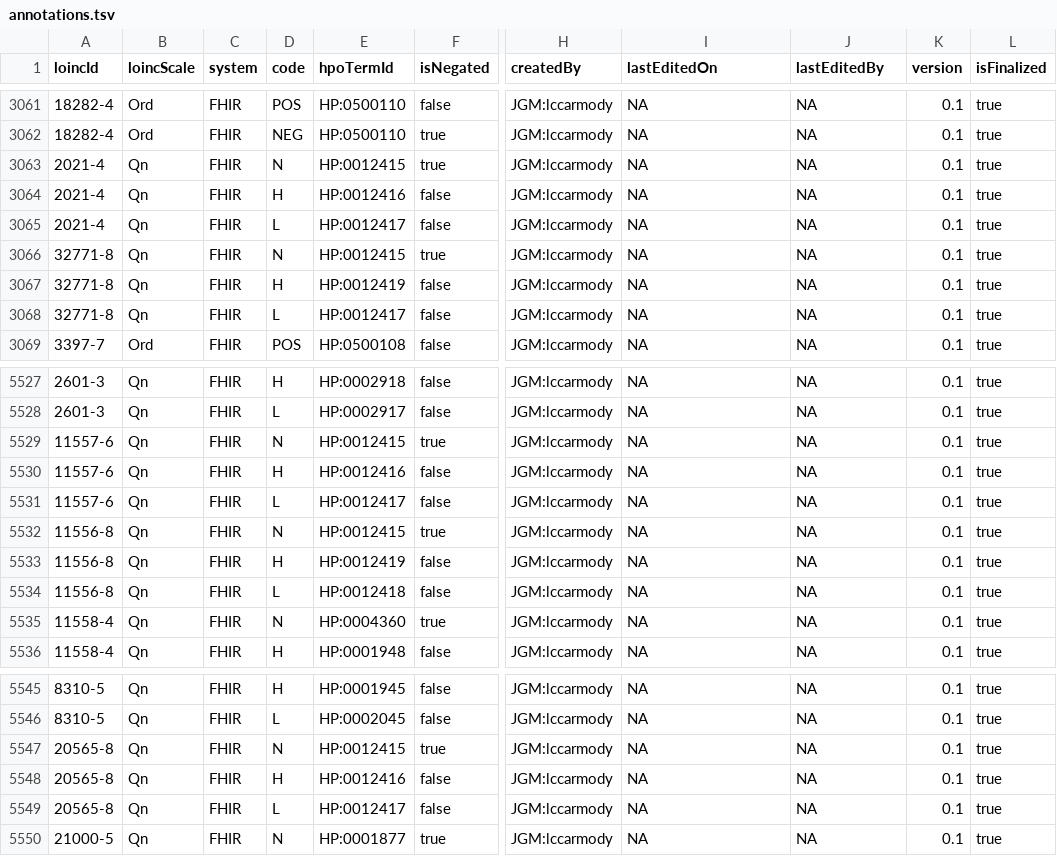
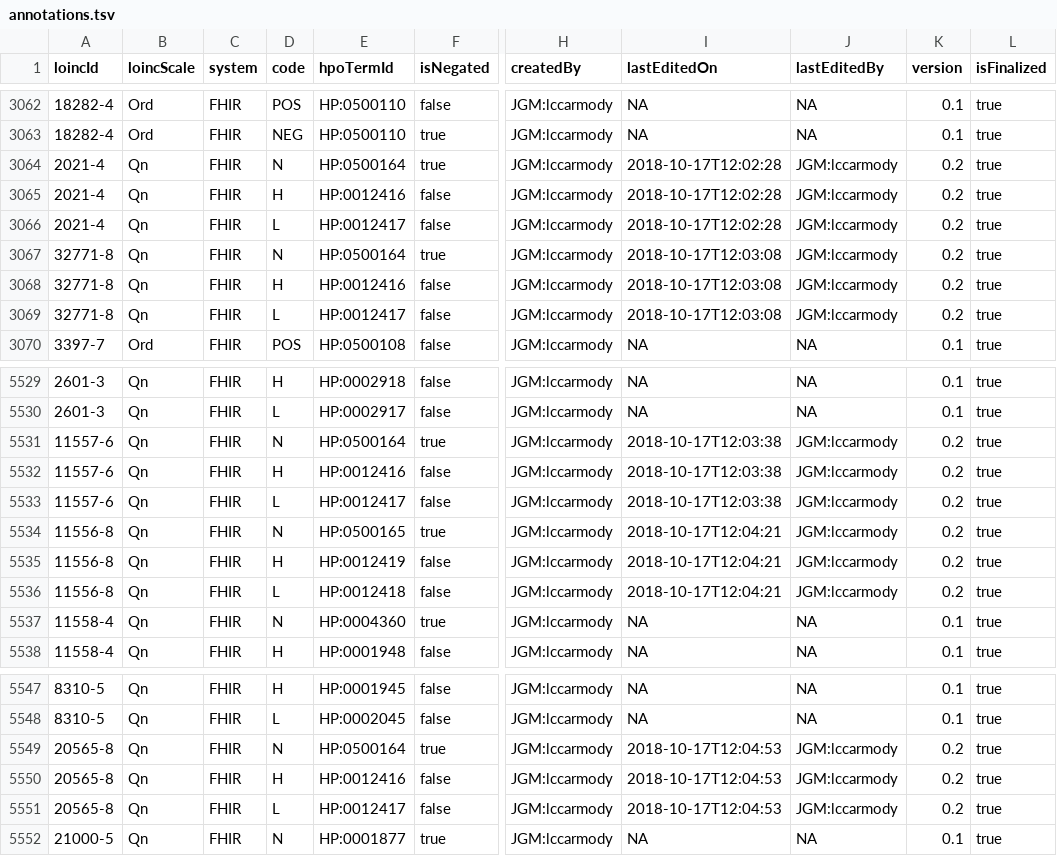
Before and after one commit to TheJacksonLaboratory/loinc2hpoAnnotation, a TSV file: Data/TSVSingleFile/annotations.tsv, drawn as a sheet; only a part is shown, gaps mark what is left out; addresses are those after the commit; the diff covers the shown part only; the diff names each change by its address in the sheet, - before the commit and + after, or states it on an @@ line.

```diff
--- a/Data/TSVSingleFile/annotations.tsv
+++ b/Data/TSVSingleFile/annotations.tsv
-E3064 (hpoTermId): HP:0012415
+E3064 (hpoTermId): HP:0500164
-I3064:I3066 (lastEditedOn): NA
+I3064:I3066 (lastEditedOn): 2018-10-17T12:02:28
-J3064:J3069 (lastEditedBy): NA
+J3064:J3069 (lastEditedBy): JGM:lccarmody
-K3064:K3069 (version): 0.1
+K3064:K3069 (version): 0.2
-E3067 (hpoTermId): HP:0012415
+E3067 (hpoTermId): HP:0500164
-I3067:I3069 (lastEditedOn): NA
+I3067:I3069 (lastEditedOn): 2018-10-17T12:03:08
-E3068 (hpoTermId): HP:0012419
+E3068 (hpoTermId): HP:0012416
-E5531 (hpoTermId): HP:0012415
+E5531 (hpoTermId): HP:0500164
-I5531:I5533 (lastEditedOn): NA
+I5531:I5533 (lastEditedOn): 2018-10-17T12:03:38
-J5531:J5536 (lastEditedBy): NA
+J5531:J5536 (lastEditedBy): JGM:lccarmody
-K5531:K5536 (version): 0.1
+K5531:K5536 (version): 0.2
-E5534 (hpoTermId): HP:0012415
+E5534 (hpoTermId): HP:0500165
-I5534:I5536 (lastEditedOn): NA
+I5534:I5536 (lastEditedOn): 2018-10-17T12:04:21
-E5549 (hpoTermId): HP:0012415
+E5549 (hpoTermId): HP:0500164
-I5549:I5551 (lastEditedOn): NA
+I5549:I5551 (lastEditedOn): 2018-10-17T12:04:53
-J5549:J5551 (lastEditedBy): NA
+J5549:J5551 (lastEditedBy): JGM:lccarmody
-K5549:K5551 (version): 0.1
+K5549:K5551 (version): 0.2
```
Also changed, not shown: 2 added rows and 48 edited cells elsewhere in this file.
